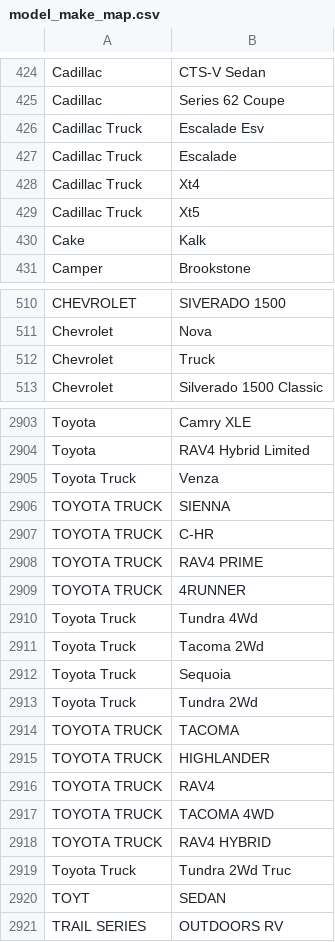
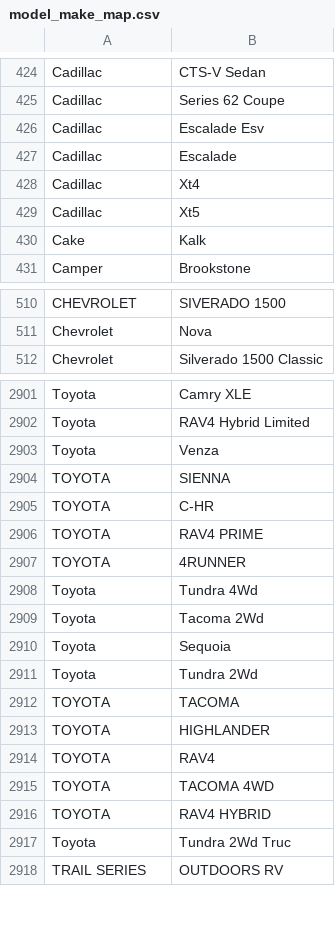
Before and after one commit to qm-samanth/tvm_inventory_search, a CSV file: model_make_map.csv, drawn as a sheet; only a part is shown, gaps mark what is left out; the diff covers the shown part only.

Commit message:
Update vehicle model names in CSV and refine Honda CR-V query in HTML for consistency

```diff
--- a/model_make_map.csv
+++ b/model_make_map.csv
@@ -425,6 +425,6 @@ Cadillac,CTS-V Sedan
 Cadillac,Series 62 Coupe
-Cadillac Truck,Escalade Esv
-Cadillac Truck,Escalade
-Cadillac Truck,Xt4
-Cadillac Truck,Xt5
+Cadillac,Escalade Esv
+Cadillac,Escalade
+Cadillac,Xt4
+Cadillac,Xt5
 Cake,Kalk
@@ -511,3 +511,2 @@ CHEVROLET,SIVERADO 1500
 Chevrolet,Nova
-Chevrolet,Truck
 Chevrolet,Silverado 1500 Classic
@@ -2904,18 +2902,17 @@ Toyota,Camry XLE
 Toyota,RAV4 Hybrid Limited
-Toyota Truck,Venza
-TOYOTA TRUCK,SIENNA
-TOYOTA TRUCK,C-HR
-TOYOTA TRUCK,RAV4 PRIME
-TOYOTA TRUCK,4RUNNER
-Toyota Truck,Tundra 4Wd
-Toyota Truck,Tacoma 2Wd
-Toyota Truck,Sequoia
-Toyota Truck,Tundra 2Wd
-TOYOTA TRUCK,TACOMA
-TOYOTA TRUCK,HIGHLANDER
-TOYOTA TRUCK,RAV4
-TOYOTA TRUCK,TACOMA 4WD
-TOYOTA TRUCK,RAV4 HYBRID
-Toyota Truck,Tundra 2Wd Truc
-TOYT,SEDAN
+Toyota,Venza
+TOYOTA,SIENNA
+TOYOTA,C-HR
+TOYOTA,RAV4 PRIME
+TOYOTA,4RUNNER
+Toyota,Tundra 4Wd
+Toyota,Tacoma 2Wd
+Toyota,Sequoia
+Toyota,Tundra 2Wd
+TOYOTA,TACOMA
+TOYOTA,HIGHLANDER
+TOYOTA,RAV4
+TOYOTA,TACOMA 4WD
+TOYOTA,RAV4 HYBRID
+Toyota,Tundra 2Wd Truc
 TRAIL SERIES,OUTDOORS RV
```
Also changed, not shown: 1 removed row and 18 edited cells elsewhere in this file, 1 other file.
